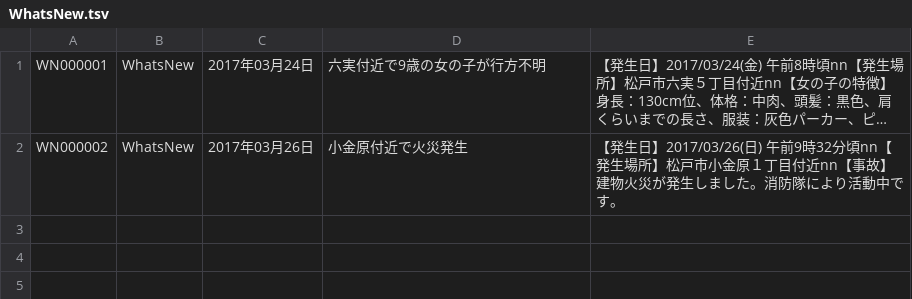
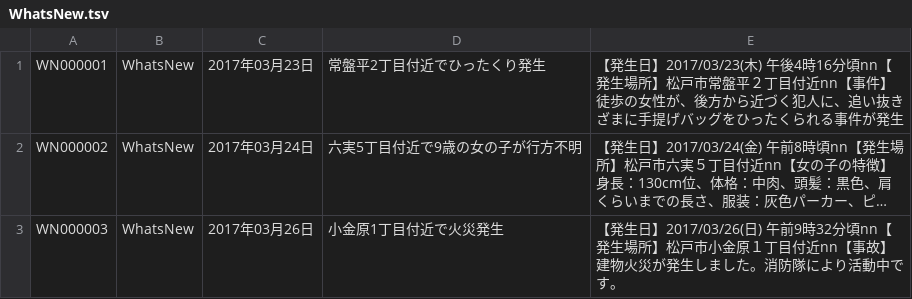
Before and after one commit to codeformatsudo/dangerous, a TSV file: info/WhatsNew.tsv, drawn as a sheet; long unchanged cells end in …; addresses are those after the commit; the diff names each change by its address in the sheet, - before the commit and + after, or states it on an @@ line.

```diff
--- a/info/WhatsNew.tsv
+++ b/info/WhatsNew.tsv
+row 1: WN000001 | WhatsNew | 2017年03月23日 | 常盤平2丁目付近でひったくり発生 | 【発生日】2017/03/23(木) 午後4時16分頃nn【発生場所】松戸市常盤平２丁目付近nn【事件】徒歩の女性が、後方から近づく犯人に、追い抜きざまに手提げバッグをひったくられる事件が発生
-A2: WN000001
+A2: WN000002
-D2: 六実付近で9歳の女の子が行方不明
+D2: 六実5丁目付近で9歳の女の子が行方不明
-A3: WN000002
+A3: WN000003
-D3: 小金原付近で火災発生
+D3: 小金原1丁目付近で火災発生
```
Also changed, not shown: 10 other files.
